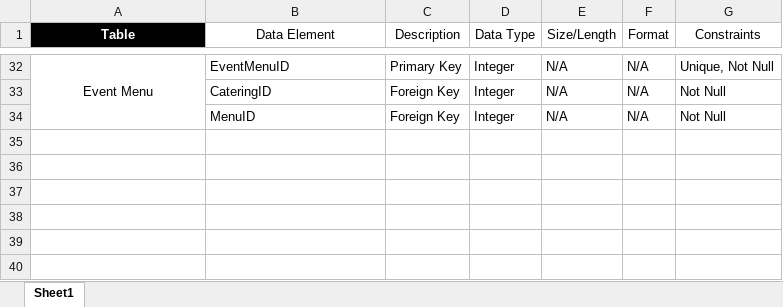
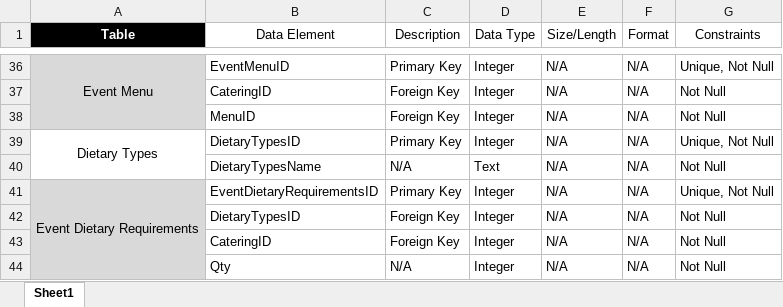
Before and after one commit to SpicyLeviathan/Task_6, an Excel workbook: Data Dictionary.xlsx, sheet Sheet1, drawn as a sheet; only a part is shown, gaps mark what is left out; values as stored, in another font and other column widths than the file's, no borders; table styles not drawn; addresses are those after the commit; the diff covers the shown part only; the diff names each change by its address in the sheet, - before the commit and + after, or states it on an @@ line.

```diff
--- a/Data Dictionary.xlsx (sheet Sheet1)
+++ b/Data Dictionary.xlsx (sheet Sheet1)
-A36:A38 fill: none
+A36:A38 fill: #D9D9D9
+row 39: Dietary Types | DietaryTypesID | Primary Key | Integer | N/A | N/A | Unique, Not Null
+row 40:  | DietaryTypesName | N/A | Text | N/A | N/A | Not Null
+row 41: Event Dietary Requirements | EventDietaryRequirementsID | Primary Key | Integer | N/A | N/A | Unique, Not Null
+row 42:  | DietaryTypesID | Foreign Key | Integer | N/A | N/A | Not Null
+row 43:  | CateringID | Foreign Key | Integer | N/A | N/A | Not Null
+row 44:  | Qty | N/A | Integer | N/A | N/A | Not Null
```
Also changed, not shown: 5 added rows, 1 removed row, 4 edited cells and cell formats elsewhere in this sheet, 6 other files.
